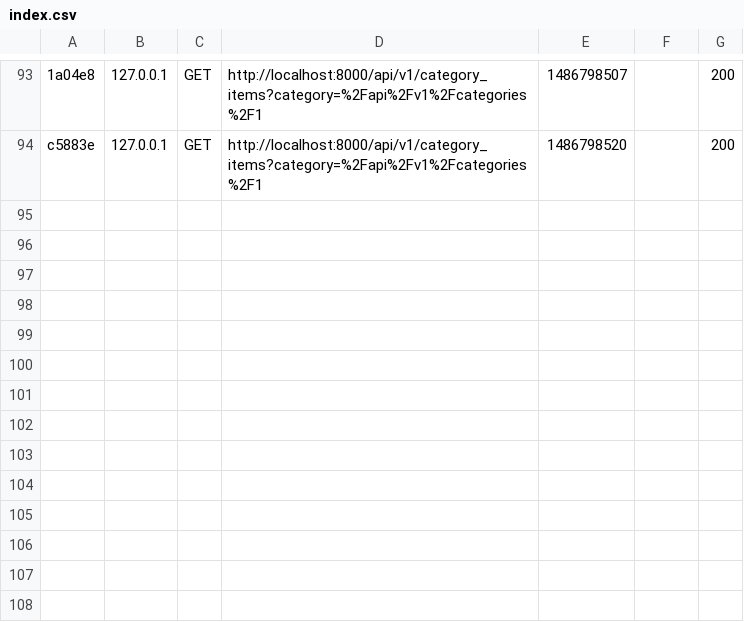
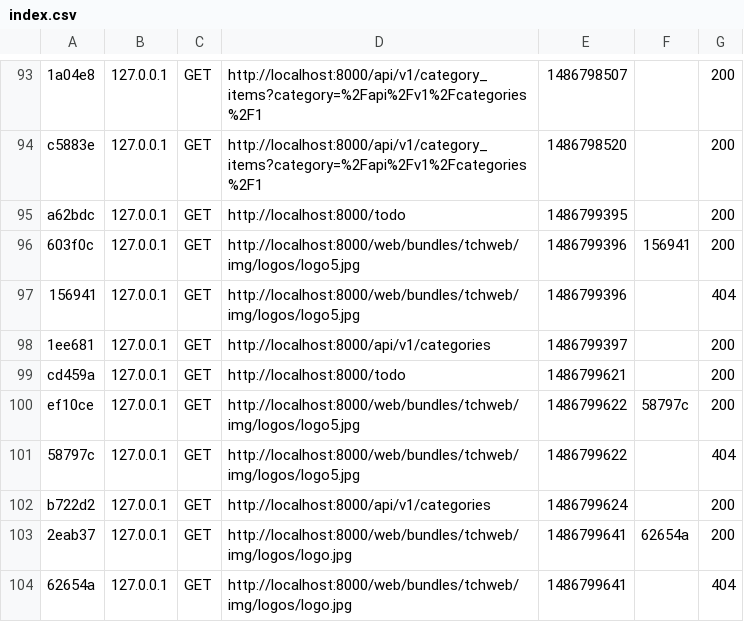
Before and after one commit to conghau/symfony2-react-example-todo-list, a CSV file: app/cache/dev/profiler/index.csv, drawn as a sheet; only a part is shown, gaps mark what is left out; the diff names each change by its address in the sheet, - before the commit and + after, or states it on an @@ line.

```diff
--- a/app/cache/dev/profiler/index.csv
+++ b/app/cache/dev/profiler/index.csv
+row 95: a62bdc | 127.0.0.1 | GET | http://localhost:8000/todo | 1486799395 |  | 200
+row 96: 603f0c | 127.0.0.1 | GET | http://localhost:8000/web/bundles/tchweb/img/logos/logo5.jpg | 1486799396 | 156941 | 200
+row 97: 156941 | 127.0.0.1 | GET | http://localhost:8000/web/bundles/tchweb/img/logos/logo5.jpg | 1486799396 |  | 404
+row 98: 1ee681 | 127.0.0.1 | GET | http://localhost:8000/api/v1/categories | 1486799397 |  | 200
+row 99: cd459a | 127.0.0.1 | GET | http://localhost:8000/todo | 1486799621 |  | 200
+row 100: ef10ce | 127.0.0.1 | GET | http://localhost:8000/web/bundles/tchweb/img/logos/logo5.jpg | 1486799622 | 58797c | 200
+row 101: 58797c | 127.0.0.1 | GET | http://localhost:8000/web/bundles/tchweb/img/logos/logo5.jpg | 1486799622 |  | 404
+row 102: b722d2 | 127.0.0.1 | GET | http://localhost:8000/api/v1/categories | 1486799624 |  | 200
+row 103: 2eab37 | 127.0.0.1 | GET | http://localhost:8000/web/bundles/tchweb/img/logos/logo.jpg | 1486799641 | 62654a | 200
+row 104: 62654a | 127.0.0.1 | GET | http://localhost:8000/web/bundles/tchweb/img/logos/logo.jpg | 1486799641 |  | 404
```
Also changed, not shown: 11 other files.
